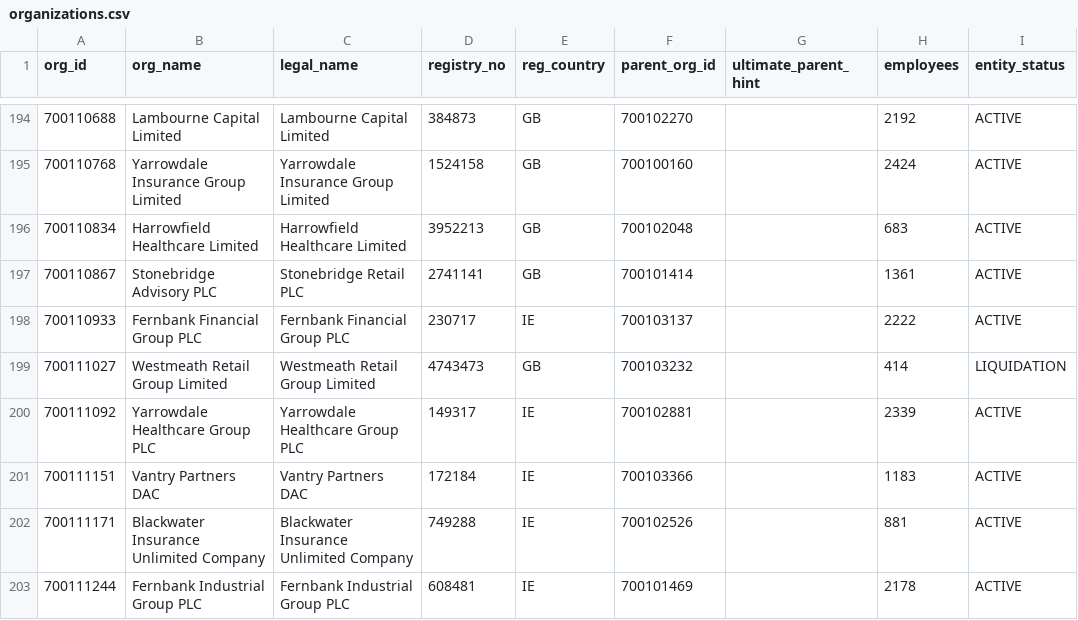
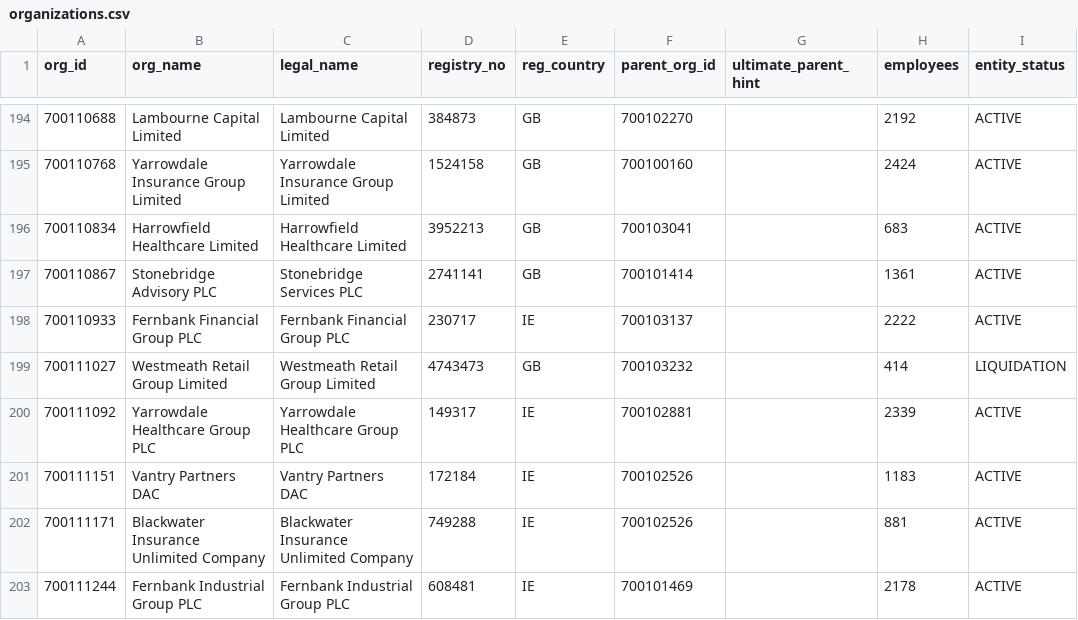
Before and after one commit to mcordova2255/territory-restructure-sql, a CSV file: data/organizations.csv, drawn as a sheet; only a part is shown, gaps mark what is left out; the diff covers the shown part only; the diff names each change by its address in the sheet, - before the commit and + after, or states it on an @@ line.

```diff
--- a/data/organizations.csv
+++ b/data/organizations.csv
-F196 (parent_org_id): 700102048
+F196 (parent_org_id): 700103041
-C197 (legal_name): Stonebridge Retail PLC
+C197 (legal_name): Stonebridge Services PLC
-F201 (parent_org_id): 700103366
+F201 (parent_org_id): 700102526
```
Also changed, not shown: 45 edited cells elsewhere in this file, data/case_actions.csv, data/master_data_cases.csv, 1 other file.
